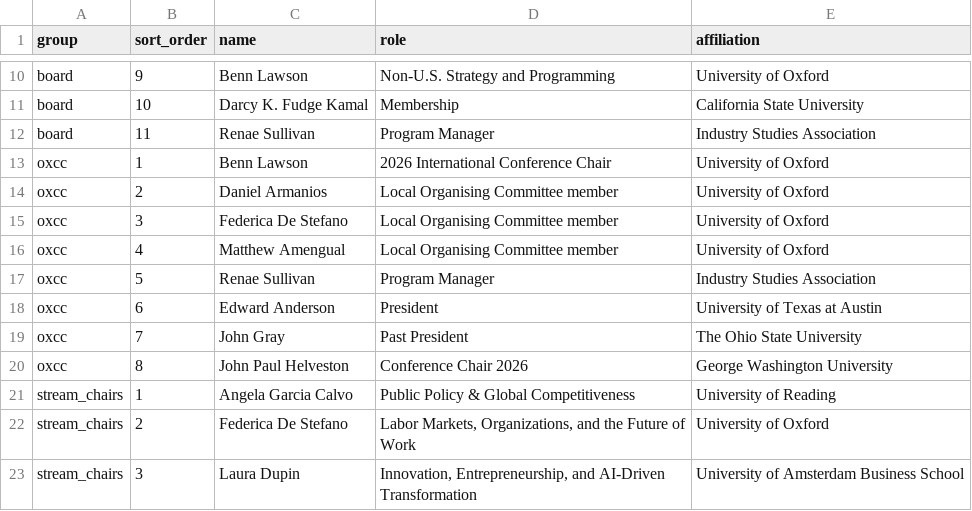
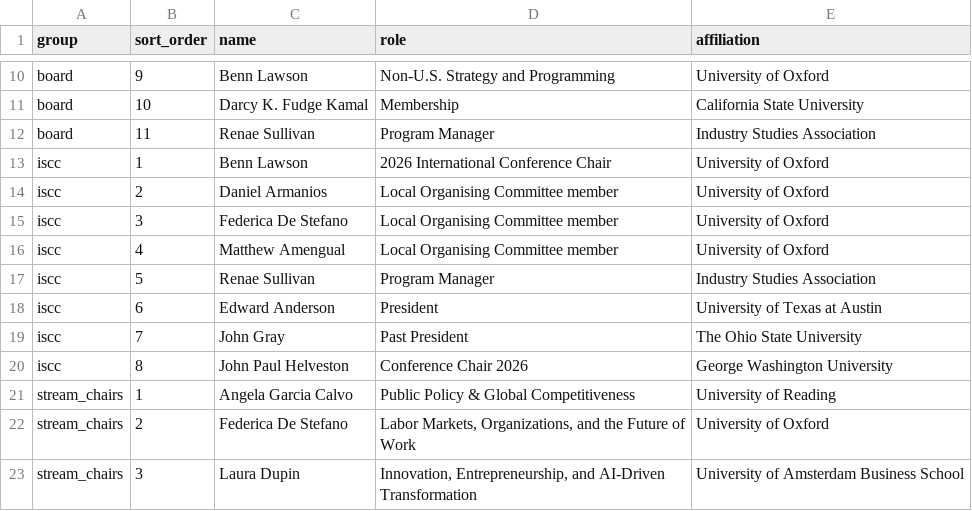
Before and after one commit to OxfordISA/Schedule, a CSV file: data/committee.csv, drawn as a sheet; only a part is shown, gaps mark what is left out.

```diff
--- a/data/committee.csv
+++ b/data/committee.csv
@@ -12,10 +12,10 @@ board,10,Darcy K. Fudge Kamal,Membership,California State University
 board,11,Renae Sullivan,Program Manager,Industry Studies Association
-oxcc,1,Benn Lawson,2026 International Conference Chair,University of Oxford
-oxcc,2,Daniel Armanios,Local Organising Committee member,University of Oxford
-oxcc,3,Federica De Stefano,Local Organising Committee member,University of Oxford
-oxcc,4,Matthew Amengual,Local Organising Committee member,University of Oxford
-oxcc,5,Renae Sullivan,Program Manager,Industry Studies Association
-oxcc,6,Edward Anderson,President,University of Texas at Austin
-oxcc,7,John Gray,Past President,The Ohio State University
-oxcc,8,John Paul Helveston,Conference Chair 2026,George Washington University
+iscc,1,Benn Lawson,2026 International Conference Chair,University of Oxford
+iscc,2,Daniel Armanios,Local Organising Committee member,University of Oxford
+iscc,3,Federica De Stefano,Local Organising Committee member,University of Oxford
+iscc,4,Matthew Amengual,Local Organising Committee member,University of Oxford
+iscc,5,Renae Sullivan,Program Manager,Industry Studies Association
+iscc,6,Edward Anderson,President,University of Texas at Austin
+iscc,7,John Gray,Past President,The Ohio State University
+iscc,8,John Paul Helveston,Conference Chair 2026,George Washington University
 stream_chairs,1,Angela Garcia Calvo,Public Policy & Global Competitiveness,University of Reading
```
Also changed, not shown: data/overview.csv, 1 other file.
